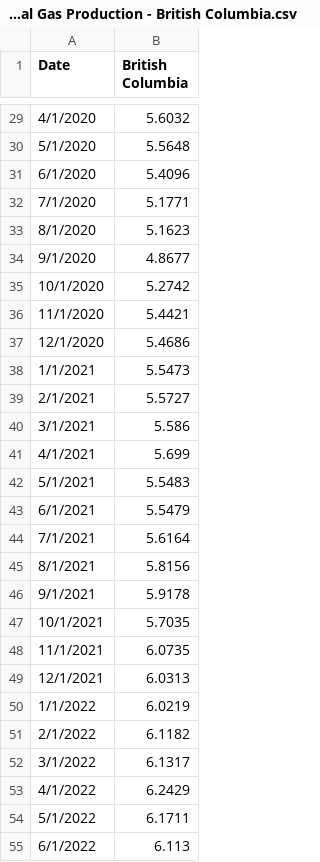
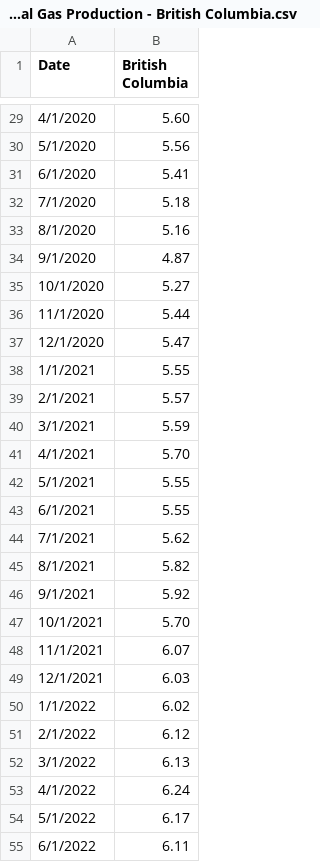
Before and after one commit to capp-shekinah/capp_datawrapper_csv, a CSV file: production_and_resources/Marketable Natural Gas Production - British Columbia.csv, drawn as a sheet; only a part is shown, gaps mark what is left out; the diff covers the shown part only.

```diff
--- a/production_and_resources/Marketable Natural Gas Production - British Columbia.csv
+++ b/production_and_resources/Marketable Natural Gas Production - British Columbia.csv
@@ -29,27 +29,27 @@ Date,British Columbia
-4/1/2020,5.6032
-5/1/2020,5.5648
-6/1/2020,5.4096
-7/1/2020,5.1771
-8/1/2020,5.1623
-9/1/2020,4.8677
-10/1/2020,5.2742
-11/1/2020,5.4421
-12/1/2020,5.4686
-1/1/2021,5.5473
-2/1/2021,5.5727
-3/1/2021,5.586
-4/1/2021,5.699
-5/1/2021,5.5483
-6/1/2021,5.5479
-7/1/2021,5.6164
-8/1/2021,5.8156
-9/1/2021,5.9178
-10/1/2021,5.7035
-11/1/2021,6.0735
-12/1/2021,6.0313
-1/1/2022,6.0219
-2/1/2022,6.1182
-3/1/2022,6.1317
-4/1/2022,6.2429
-5/1/2022,6.1711
-6/1/2022,6.113
+4/1/2020,5.60
+5/1/2020,5.56
+6/1/2020,5.41
+7/1/2020,5.18
+8/1/2020,5.16
+9/1/2020,4.87
+10/1/2020,5.27
+11/1/2020,5.44
+12/1/2020,5.47
+1/1/2021,5.55
+2/1/2021,5.57
+3/1/2021,5.59
+4/1/2021,5.70
+5/1/2021,5.55
+6/1/2021,5.55
+7/1/2021,5.62
+8/1/2021,5.82
+9/1/2021,5.92
+10/1/2021,5.70
+11/1/2021,6.07
+12/1/2021,6.03
+1/1/2022,6.02
+2/1/2022,6.12
+3/1/2022,6.13
+4/1/2022,6.24
+5/1/2022,6.17
+6/1/2022,6.11
```
Also changed, not shown: 4 added rows and 68 edited cells elsewhere in this file.
